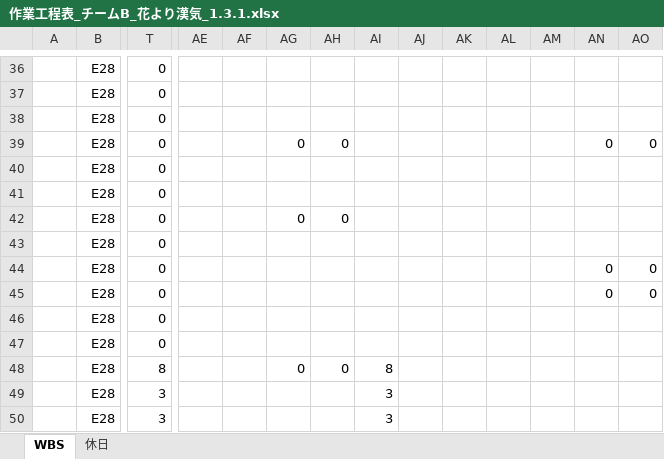
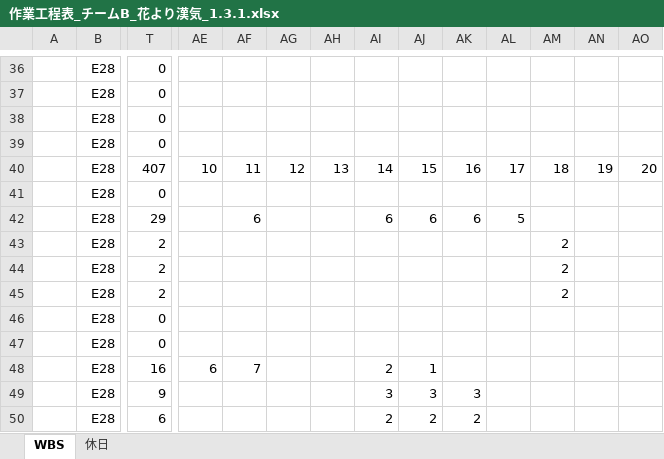
Before and after one commit to K-MIGTA/hanayoriRepo, an Excel workbook: 作業工程表_チームB_花より漢気_1.3.1.xlsx, sheet WBS, drawn as a sheet; only a part is shown, gaps mark what is left out; values as stored, in another font and other column widths than the file's, no cell formats; conditional formats not drawn; removed rows and columns are numbered as before the commit, all else as after; rows hold the shown columns only; the diff covers the shown part only; the diff names each change by its address in the sheet, - before the commit and + after, or states it on an @@ line.

Commit message:
作業工程表編集

```diff
--- a/作業工程表_チームB_花より漢気_1.3.1.xlsx (sheet WBS)
+++ b/作業工程表_チームB_花より漢気_1.3.1.xlsx (sheet WBS)
-AG39: 0
+AG39: (empty)
-AH39: 0
+AH39: (empty)
-AN39: 0
+AN39: (empty)
-AO39: 0
+AO39: (empty)
-row 40:  | E28 | 0
+row 40:  | E28 | 407 | 10 | 11 | 12 | 13 | 14 | 15 | 16 | 17 | 18 | 19 | 20
-T42: 0
+T42: 29
-AF42: (empty)
+AF42: 6
-AG42: 0
+AG42: (empty)
-AH42: 0
+AH42: (empty)
-AI42: (empty)
+AI42: 6
-AJ42: (empty)
+AJ42: 6
-AK42: (empty)
+AK42: 6
-AL42: (empty)
+AL42: 5
-T43:T45: 0
+T43:T45: 2
-AM43:AM45: (empty)
+AM43:AM45: 2
-AN44:AN45: 0
+AN44:AN45: (empty)
-AO44:AO45: 0
+AO44:AO45: (empty)
-T48: 8
+T48: 16
-AE48: (empty)
+AE48: 6
-AF48: (empty)
+AF48: 7
-AG48: 0
+AG48: (empty)
-AH48: 0
+AH48: (empty)
-AI48: 8
+AI48: 2
-AJ48: (empty)
+AJ48: 1
-T49: 3
+T49: 9
-AJ49: (empty)
+AJ49: 3
-AK49: (empty)
+AK49: 3
-T50: 3
+T50: 6
-AI50: 3
+AI50: 2
-AJ50: (empty)
+AJ50: 2
-AK50: (empty)
+AK50: 2
```
Also changed, not shown: 3 added rows, 3 removed rows and 66 edited cells elsewhere in this sheet, cell formats.
